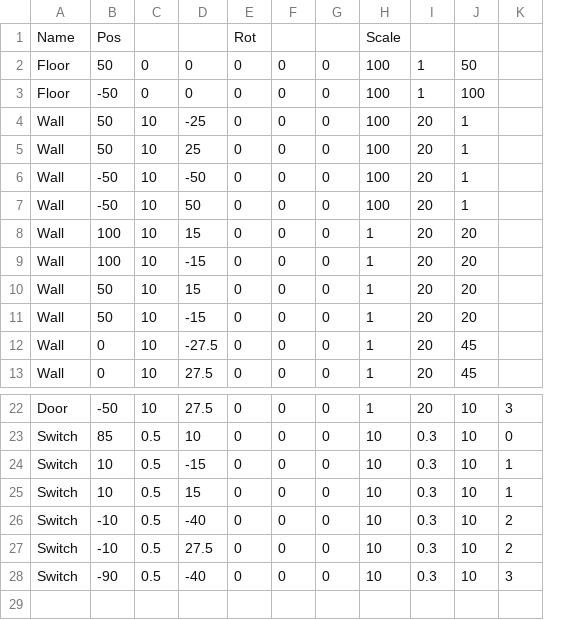
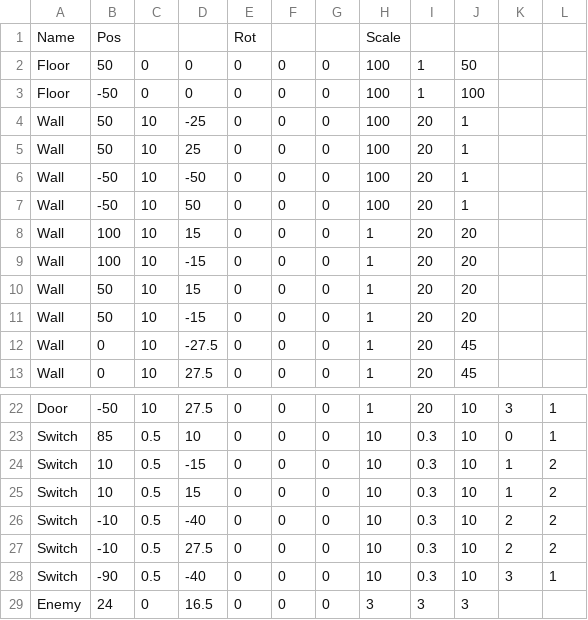
Before and after one commit to wizgame2023/heatroid, a CSV file: media/CSV/GameStage.csv, drawn as a sheet; only a part is shown, gaps mark what is left out; the diff names each change by its address in the sheet, - before the commit and + after, or states it on an @@ line.

```diff
--- a/media/CSV/GameStage.csv
+++ b/media/CSV/GameStage.csv
+column L, rows 22-28: 1 | 1 | 2 | 2 | 2 | 2 | 1
+row 29: Enemy | 24 | 0 | 16.5 | 0 | 0 | 0 | 3 | 3 | 3
```
Also changed, not shown: 3 other files.
